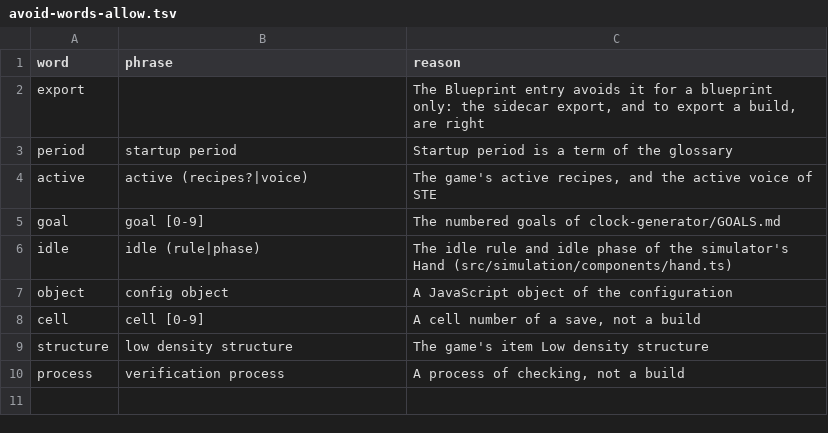
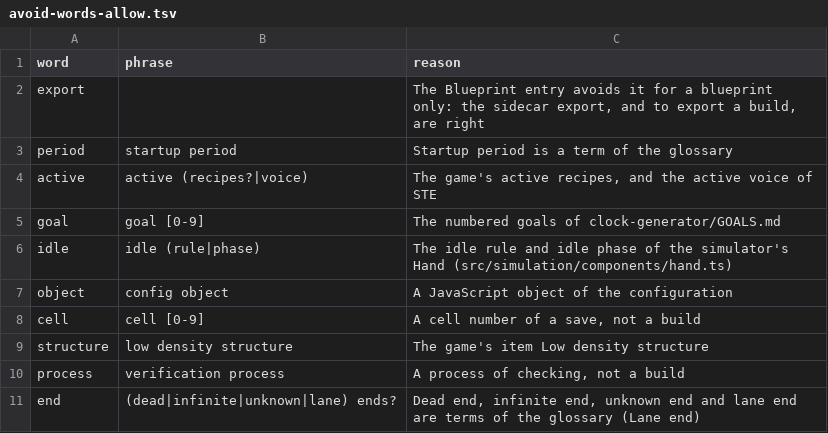
Before and after one commit to abucnasty/clock-generator, a TSV file: docs/avoid-words-allow.tsv, drawn as a sheet.

Commit message:
docs: name lane ends by their glossary terms
The lines this branch changes call each end a dead end, an infinite end or
a lane end, and a run with backed-up belts a run with backpressure, so
they pass the check of avoided words. The allow list lets "end" stand in
the glossary's own terms: dead end, infinite end, unknown end, lane end.

```diff
--- a/docs/avoid-words-allow.tsv
+++ b/docs/avoid-words-allow.tsv
@@ -10 +10,2 @@ structure	low density structure	The game's item Low density structure
 process	verification process	A process of checking, not a build
+end	(dead|infinite|unknown|lane) ends?	Dead end, infinite end, unknown end and lane end are terms of the glossary (Lane end)
```
Also changed, not shown: 6 other files.
